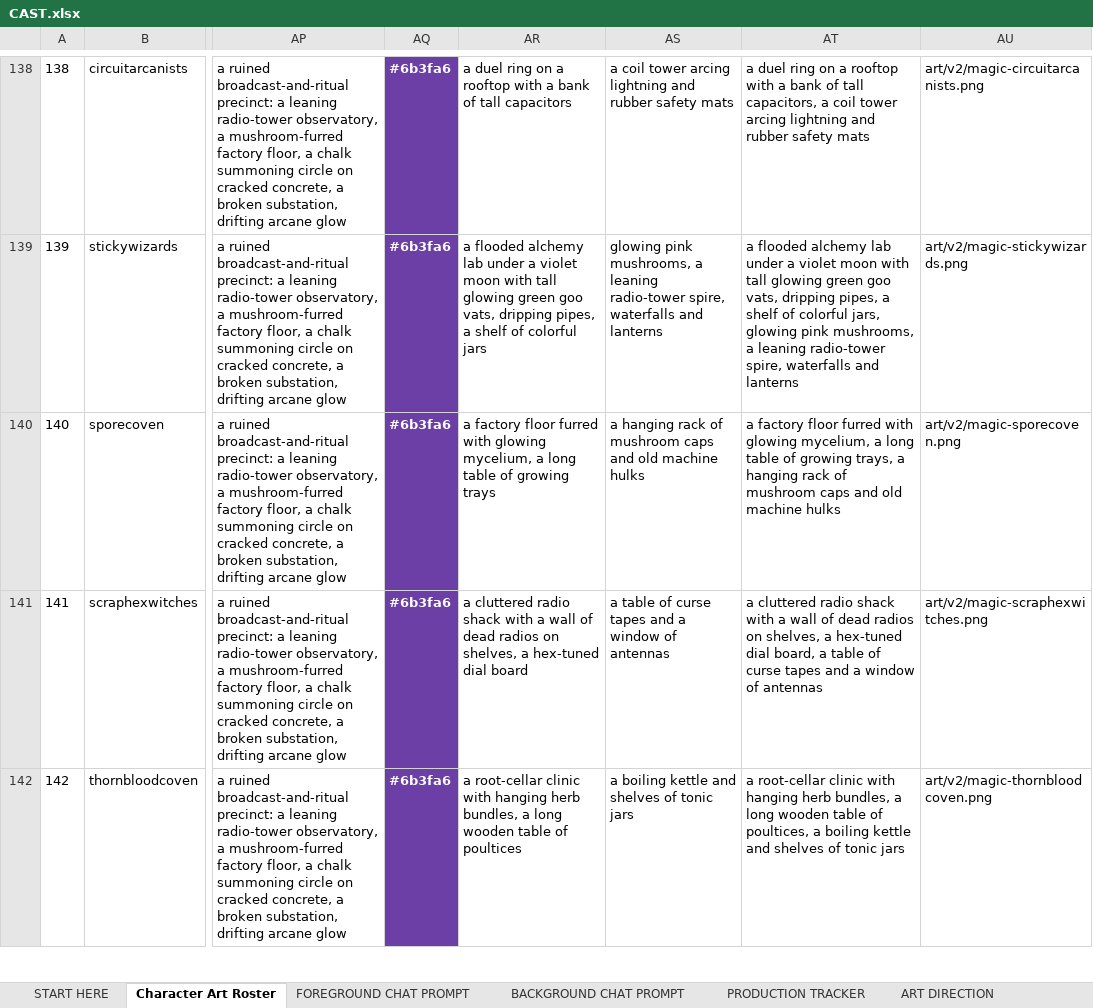
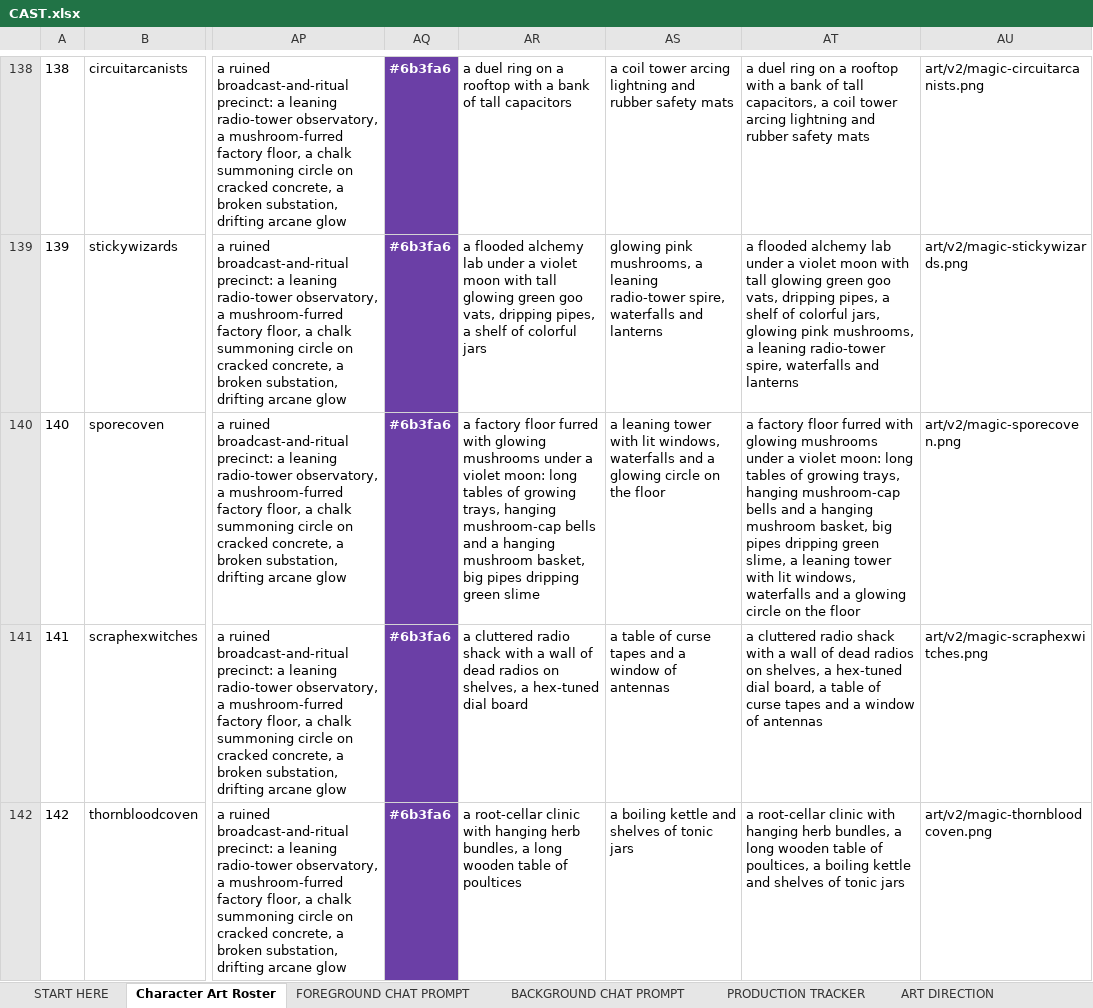
Before and after one commit to JHGruver/NewerDarkAges, an Excel workbook: CAST.xlsx, sheet Character Art Roster, drawn as a sheet; only a part is shown, gaps mark what is left out; values as stored, in another font and other column widths than the file's, no borders; the diff names each change by its address in the sheet, - before the commit and + after, or states it on an @@ line.

```diff
--- a/CAST.xlsx (sheet Character Art Roster)
+++ b/CAST.xlsx (sheet Character Art Roster)
-AR140: …with glowing mycelium, a long table of growing trays
+AR140: …with glowing mushrooms under a violet moon: long tables of growing trays, hanging mushroom-cap bells and a hanging mushroom basket, big pipes dripping green slime
-AS140: a hanging rack of mushroom caps and old machine hulks
+AS140: a leaning tower with lit windows, waterfalls and a glowing circle on the floor
-AT140: …with glowing mycelium, a long table of growing trays, a hanging rack of mushroom caps and old machine hulks
+AT140: …with glowing mushrooms under a violet moon: long tables of growing trays, hanging mushroom-cap bells and a hanging mushroom basket, big pipes dripping green slime, a leaning tower with lit windows, waterfalls and a glowing circle on the floor
```
Also changed, not shown: NDA_Art_Color_Reference.xlsx, NDA_MVP_Characters_V2.xlsx, 7 other files.
